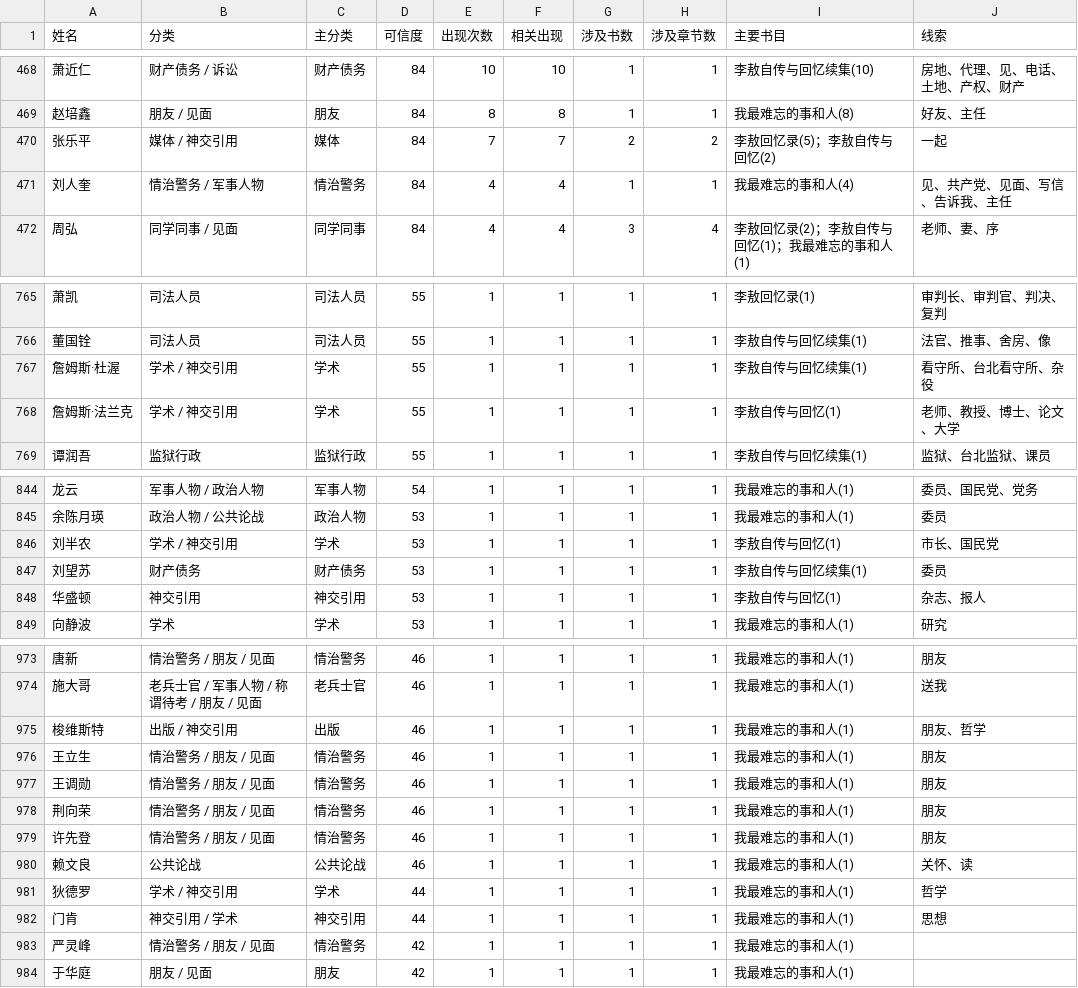
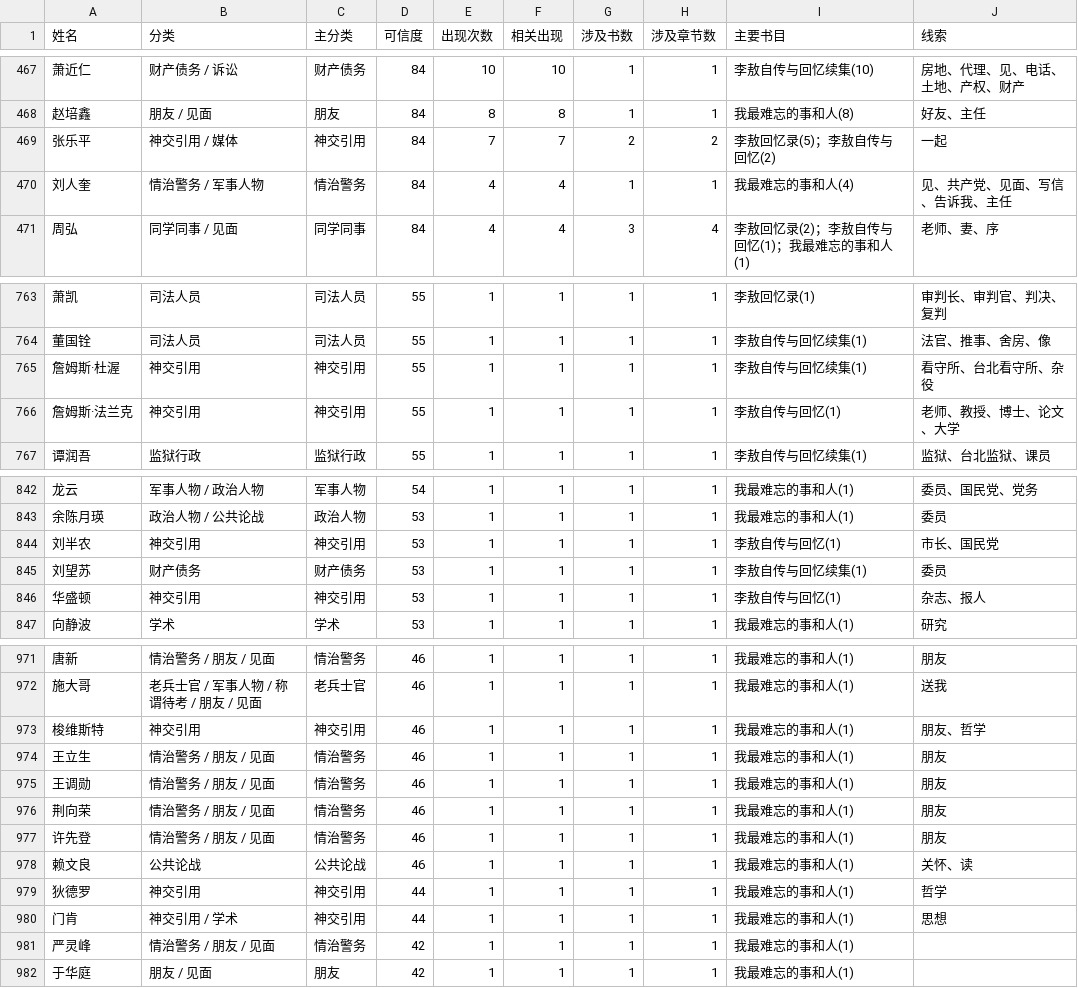
Before and after one commit to GOLGO11/leeao-relationship, a CSV file: exports/li-ao-relationships.csv, drawn as a sheet; only a part is shown, gaps mark what is left out; the diff covers the shown part only.

```diff
--- a/exports/li-ao-relationships.csv
+++ b/exports/li-ao-relationships.csv
@@ -469,3 +468,3 @@
 赵培鑫,朋友 / 见面,朋友,84,8,8,1,1,我最难忘的事和人(8),好友、主任
-张乐平,媒体 / 神交引用,媒体,84,7,7,2,2,李敖回忆录(5)；李敖自传与回忆(2),一起
+张乐平,神交引用 / 媒体,神交引用,84,7,7,2,2,李敖回忆录(5)；李敖自传与回忆(2),一起
 刘人奎,情治警务 / 军事人物,情治警务,84,4,4,1,1,我最难忘的事和人(4),见、共产党、见面、写信、告诉我、主任
@@ -766,4 +764,4 @@
 董国铨,司法人员,司法人员,55,1,1,1,1,李敖自传与回忆续集(1),法官、推事、舍房、像
-詹姆斯·杜渥,学术 / 神交引用,学术,55,1,1,1,1,李敖自传与回忆续集(1),看守所、台北看守所、杂役
-詹姆斯·法兰克,学术 / 神交引用,学术,55,1,1,1,1,李敖自传与回忆(1),老师、教授、博士、论文、大学
+詹姆斯·杜渥,神交引用,神交引用,55,1,1,1,1,李敖自传与回忆续集(1),看守所、台北看守所、杂役
+詹姆斯·法兰克,神交引用,神交引用,55,1,1,1,1,李敖自传与回忆(1),老师、教授、博士、论文、大学
 谭润吾,监狱行政,监狱行政,55,1,1,1,1,李敖自传与回忆续集(1),监狱、台北监狱、课员
@@ -845,3 +843,3 @@
 余陈月瑛,政治人物 / 公共论战,政治人物,53,1,1,1,1,我最难忘的事和人(1),委员
-刘半农,学术 / 神交引用,学术,53,1,1,1,1,李敖自传与回忆(1),市长、国民党
+刘半农,神交引用,神交引用,53,1,1,1,1,李敖自传与回忆(1),市长、国民党
 刘望苏,财产债务,财产债务,53,1,1,1,1,李敖自传与回忆续集(1),委员
@@ -974,3 +972,3 @@
 施大哥,老兵士官 / 军事人物 / 称谓待考 / 朋友 / 见面,老兵士官,46,1,1,1,1,我最难忘的事和人(1),送我
-梭维斯特,出版 / 神交引用,出版,46,1,1,1,1,我最难忘的事和人(1),朋友、哲学
+梭维斯特,神交引用,神交引用,46,1,1,1,1,我最难忘的事和人(1),朋友、哲学
 王立生,情治警务 / 朋友 / 见面,情治警务,46,1,1,1,1,我最难忘的事和人(1),朋友
@@ -980,3 +978,3 @@
 赖文良,公共论战,公共论战,46,1,1,1,1,我最难忘的事和人(1),关怀、读
-狄德罗,学术 / 神交引用,学术,44,1,1,1,1,我最难忘的事和人(1),哲学
+狄德罗,神交引用,神交引用,44,1,1,1,1,我最难忘的事和人(1),哲学
 门肯,神交引用 / 学术,神交引用,44,1,1,1,1,我最难忘的事和人(1),思想
```
Also changed, not shown: 1 added row, 3 removed rows and 6 edited cells elsewhere in this file, 7 other files.
